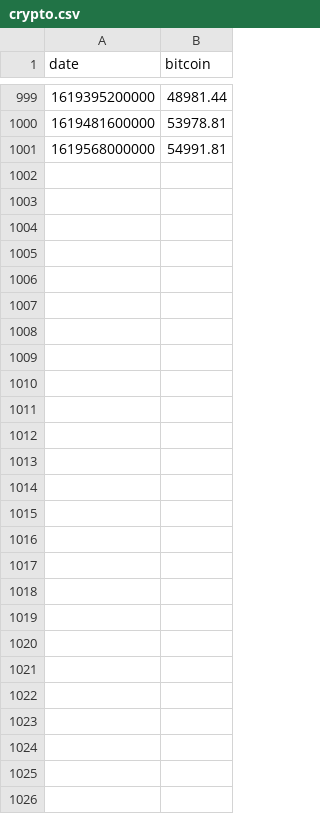
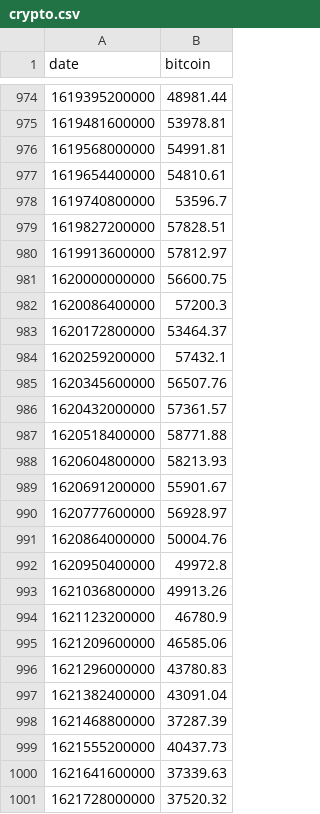
Before and after one commit to Jerzy9/Crypto_predictor, a CSV file: crypto.csv, drawn as a sheet; only a part is shown, gaps mark what is left out; the diff covers the shown part only; the diff names each change by its address in the sheet, - before the commit and + after, or states it on an @@ line.

```diff
--- a/crypto.csv
+++ b/crypto.csv
+row 977: 1619654400000 | 54810.61
+row 978: 1619740800000 | 53596.7
+row 979: 1619827200000 | 57828.51
+row 980: 1619913600000 | 57812.97
+row 981: 1620000000000 | 56600.75
+row 982: 1620086400000 | 57200.3
+row 983: 1620172800000 | 53464.37
+row 984: 1620259200000 | 57432.1
+row 985: 1620345600000 | 56507.76
+row 986: 1620432000000 | 57361.57
+row 987: 1620518400000 | 58771.88
+row 988: 1620604800000 | 58213.93
+row 989: 1620691200000 | 55901.67
+row 990: 1620777600000 | 56928.97
+row 991: 1620864000000 | 50004.76
+row 992: 1620950400000 | 49972.8
+row 993: 1621036800000 | 49913.26
+row 994: 1621123200000 | 46780.9
+row 995: 1621209600000 | 46585.06
+row 996: 1621296000000 | 43780.83
+row 997: 1621382400000 | 43091.04
+row 998: 1621468800000 | 37287.39
+row 999: 1621555200000 | 40437.73
+row 1000: 1621641600000 | 37339.63
+row 1001: 1621728000000 | 37520.32
```
Also changed, not shown: 25 removed rows elsewhere in this file, 3 other files.
